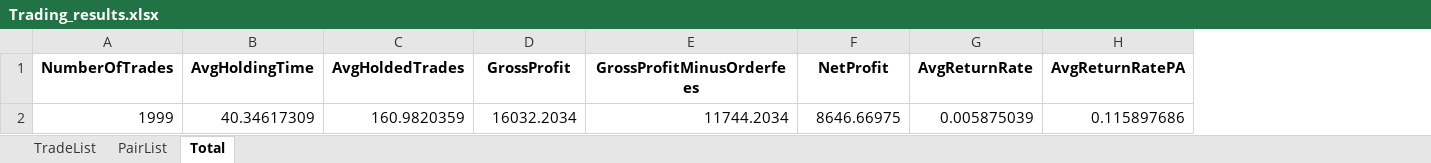
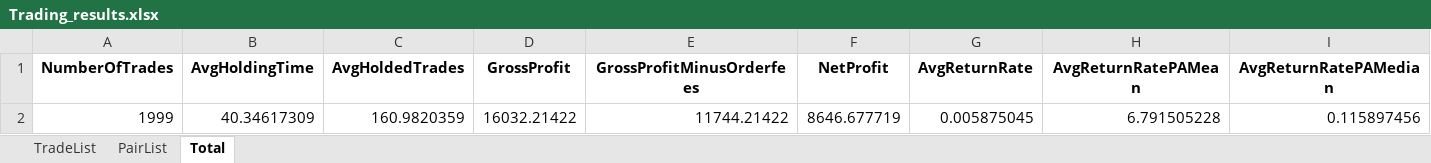
Before and after one commit to dasoaujisi/FDS-Project, an Excel workbook: Tables/Trading_results.xlsx, sheet Total, drawn as a sheet; values as stored, in another font and other column widths than the file's, no borders; removed rows and columns are numbered as before the commit, all else as after; the diff names each change by its address in the sheet, - before the commit and + after, or states it on an @@ line.

```diff
--- a/Tables/Trading_results.xlsx (sheet Total)
+++ b/Tables/Trading_results.xlsx (sheet Total)
-column H (AvgReturnRatePA), row 2: 0.115897686
+column H (AvgReturnRatePAMean), row 2: 6.791505228
+column I (AvgReturnRatePAMedian), row 2: 0.115897456
-D2 (GrossProfit): 16032.2034
+D2 (GrossProfit): 16032.21422
-E2 (GrossProfitMinusOrderfees): 11744.2034
+E2 (GrossProfitMinusOrderfees): 11744.21422
-F2 (NetProfit): 8646.66975
+F2 (NetProfit): 8646.677719
-G2 (AvgReturnRate): 0.005875039
+G2 (AvgReturnRate): 0.005875045
```
Also changed, not shown: sheet TradeList, sheet PairList, Tables/ClusterOversight.xlsx, 2 other files.
